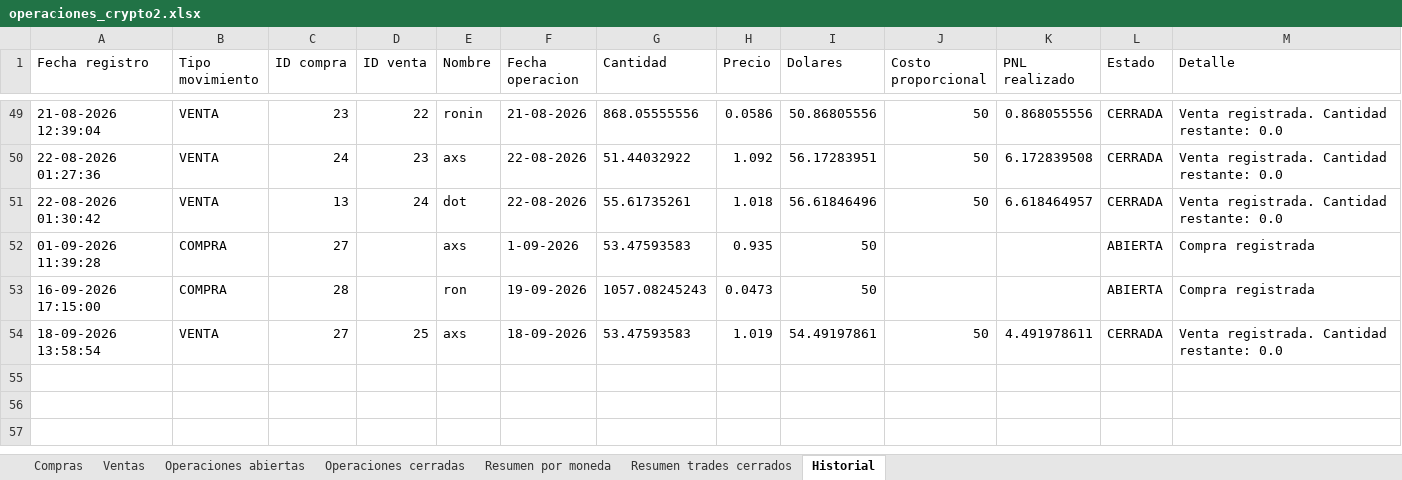
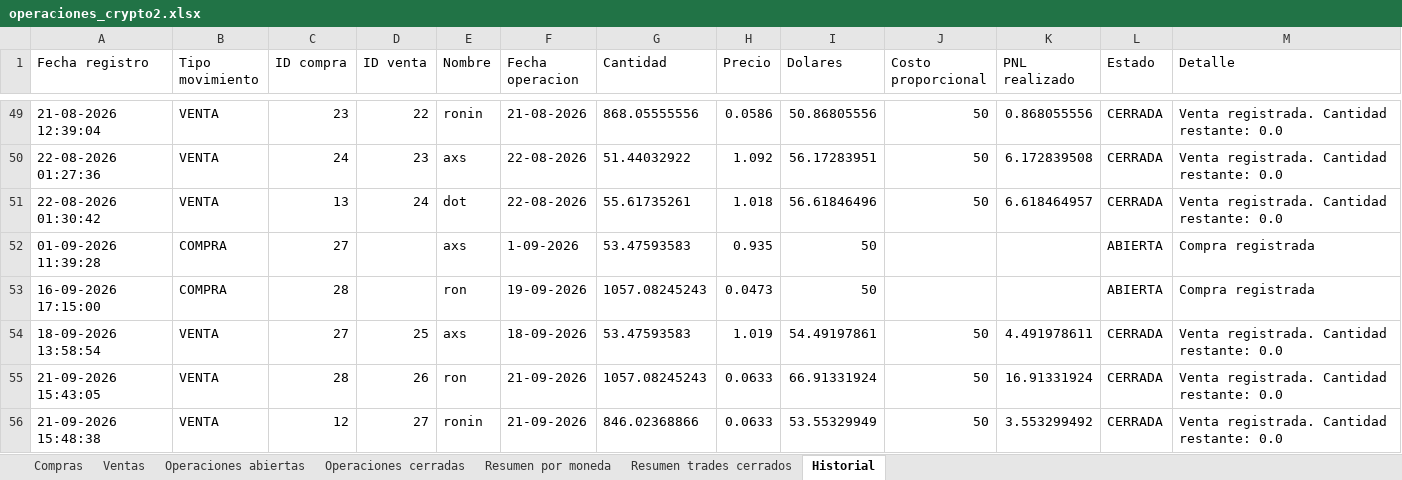
Before and after one commit to LucasRimbano/carga-a-mano-datos-operaciones, an Excel workbook: operaciones_crypto2.xlsx, sheet Historial, drawn as a sheet; only a part is shown, gaps mark what is left out; values as stored, in another font and other column widths than the file's, no borders; the diff names each change by its address in the sheet, - before the commit and + after, or states it on an @@ line.

```diff
--- a/operaciones_crypto2.xlsx (sheet Historial)
+++ b/operaciones_crypto2.xlsx (sheet Historial)
+row 55: 21-09-2026 15:43:05 | VENTA | 28 | 26 | ron | 21-09-2026 | 1057.08245243 | 0.0633 | 66.91331924 | 50 | 16.91331924 | CERRADA | Venta registrada. Cantidad restante: 0.0
+row 56: 21-09-2026 15:48:38 | VENTA | 12 | 27 | ronin | 21-09-2026 | 846.02368866 | 0.0633 | 53.55329949 | 50 | 3.553299492 | CERRADA | Venta registrada. Cantidad restante: 0.0
```
Also changed, not shown: sheet Resumen trades cerrados, sheet Operaciones cerradas, sheet Operaciones abiertas, sheet Ventas, sheet Resumen por moneda, sheet Compras, 4 other files.
